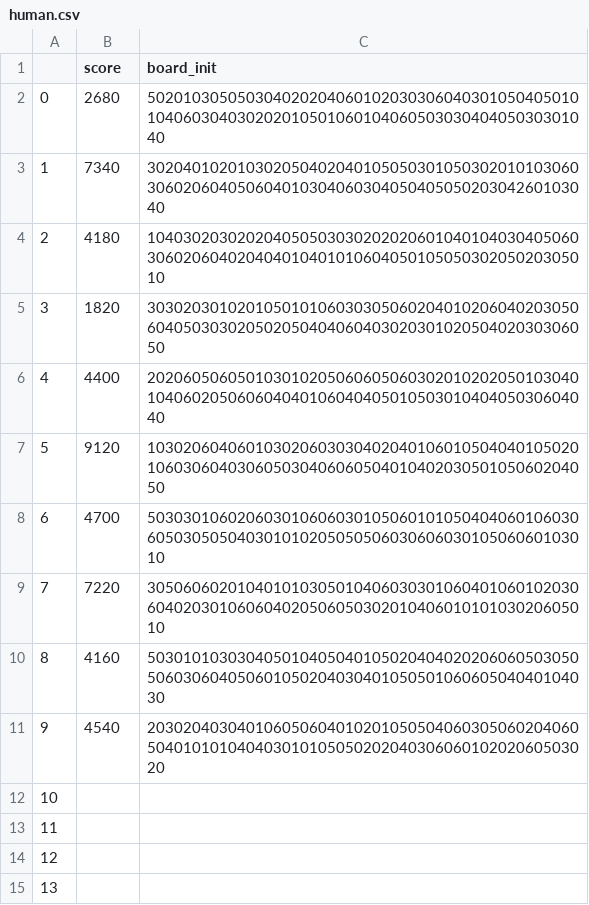
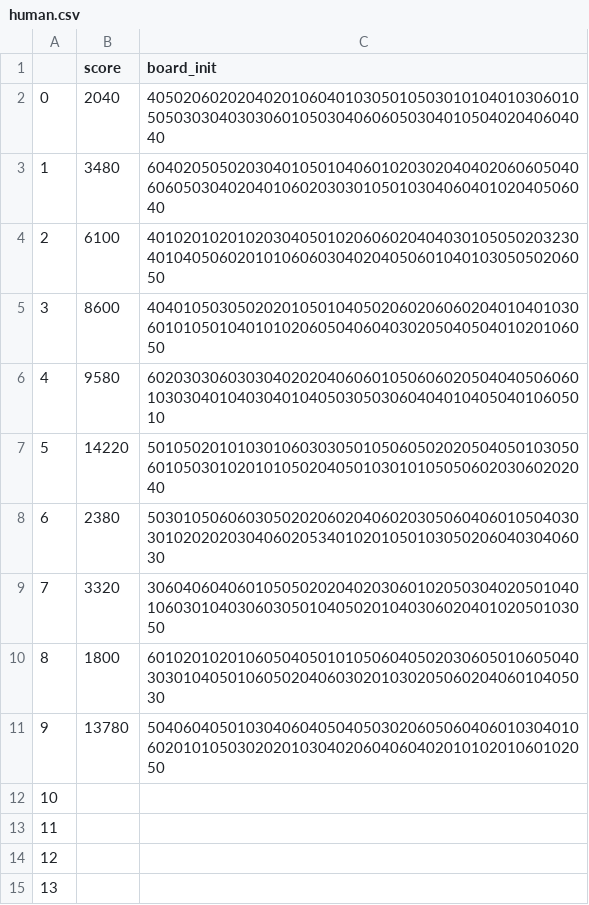
Before and after one commit to AlexisBnnft/CandyCrusher, a CSV file: human.csv, drawn as a sheet; only a part is shown.

Commit message:
bug fix + new human.csv

```diff
--- a/human.csv
+++ b/human.csv
@@ -1,12 +1,12 @@
 ,score,board_init
-0,2680,50201030505030402020406010203030604030105040501010406030403020201050106010406050303040405030301040
-1,7340,30204010201030205040204010505030105030201010306030602060405060401030406030405040505020304260103040
-2,4180,10403020302020405050303020202060104010403040506030602060402040401040101060405010505030205020305010
-3,1820,30302030102010501010603030506020401020604020305060405030302050205040406040302030102050402030306050
-4,4400,20206050605010301020506060506030201020205010304010406020506060404010604040501050301040405030604040
-5,9120,10302060406010302060303040204010601050404010502010603060403060503040606050401040203050105060204050
-6,4700,50303010602060301060603010506010105040406010603060503050504030101020505050603060603010506060103010
-7,7220,30506060201040101030501040603030106040106010203060402030106060402050605030201040601010103020605010
-8,4160,50301010303040501040504010502040402020606050305050603060405060105020403040105050106060504040104030
-9,4540,20302040304010605060401020105050406030506020406050401010104040301010505020204030606010202060503020
+0,2040,40502060202040201060401030501050301010401030601050503030403030601050304060605030401050402040604040
+1,3480,60402050502030401050104060102030204040206060504060605030402040106020303010501030406040102040506040
+2,6100,40102010201020304050102060602040403010505020323040104050602010106060304020405060104010305050206050
+3,8600,40401050305020201050104050206020606020401040103060101050104010102060504060403020504050401020106050
+4,9580,60203030603030402020406060105060602050404050606010303040104030401040503050306040401040504010605010
+5,14220,50105020101030106030305010506050202050405010305060105030102010105020405010301010505060203060202040
+6,2380,50301050606030502020602040602030506040601050403030102020203040602053401020105010305020604030406030
+7,3320,30604060406010505020204020306010205030402050104010603010403060305010405020104030602040102050103050
+8,1800,60102010201060504050101050604050203060501060504030301040501060502040603020103020506020406010405030
+9,13780,50406040501030406040504050302060506040601030401060201010503020201030402060406040201010201060102050
 10,,
```
Also changed, not shown: 2 other files.
